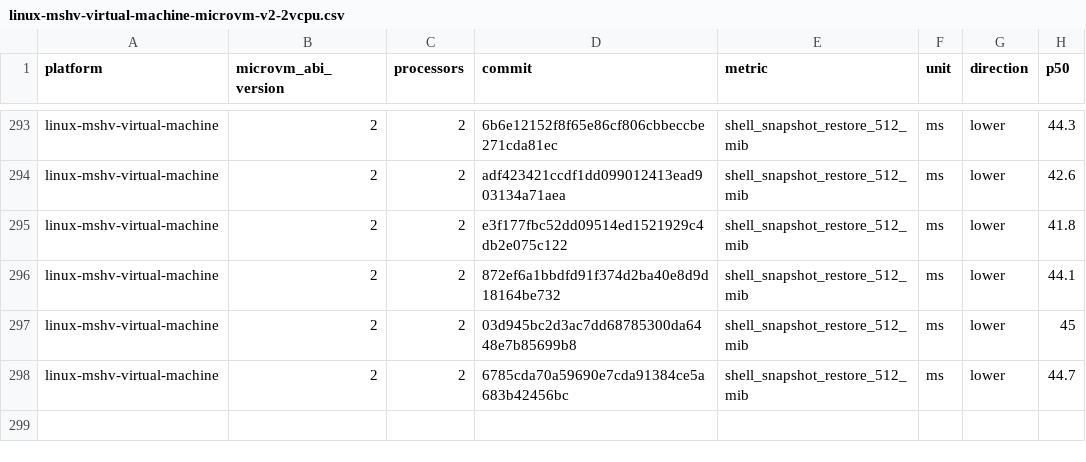
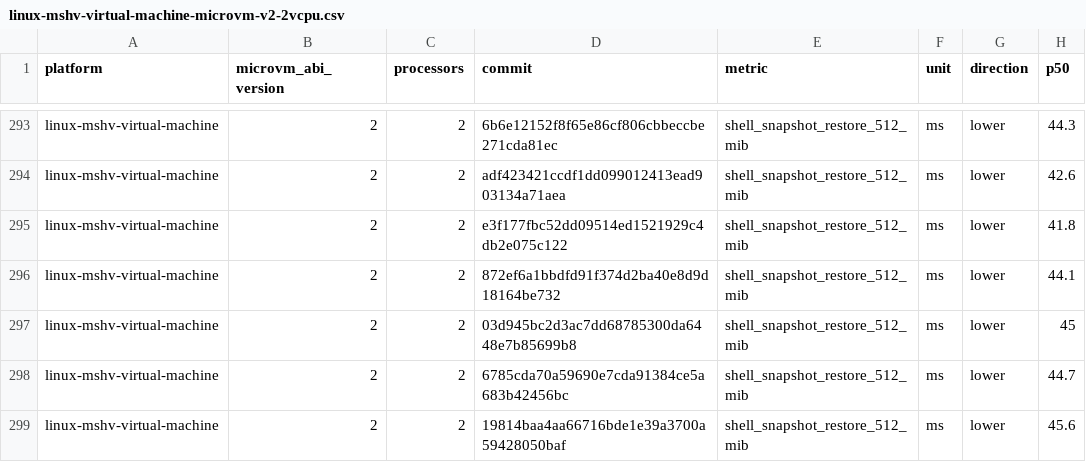
Before and after one commit to Jbansal2/nvx, a CSV file: data/linux-mshv-virtual-machine-microvm-v2-2vcpu.csv, drawn as a sheet; only a part is shown, gaps mark what is left out.

```diff
--- a/data/linux-mshv-virtual-machine-microvm-v2-2vcpu.csv
+++ b/data/linux-mshv-virtual-machine-microvm-v2-2vcpu.csv
@@ -298 +298,2 @@ linux-mshv-virtual-machine,2,2,03d945bc2d3ac7dd68785300da6448e7b85699b8,shell_sn
 linux-mshv-virtual-machine,2,2,6785cda70a59690e7cda91384ce5a683b42456bc,shell_snapshot_restore_512_mib,ms,lower,44.7
+linux-mshv-virtual-machine,2,2,19814baa4aa66716bde1e39a3700a59428050baf,shell_snapshot_restore_512_mib,ms,lower,45.6
```
Also changed, not shown: data/linux-mshv-virtual-machine-microvm-v2-4vcpu.csv, data/linux-mshv-virtual-machine-microvm-v2-8vcpu.csv, 9 other files.
